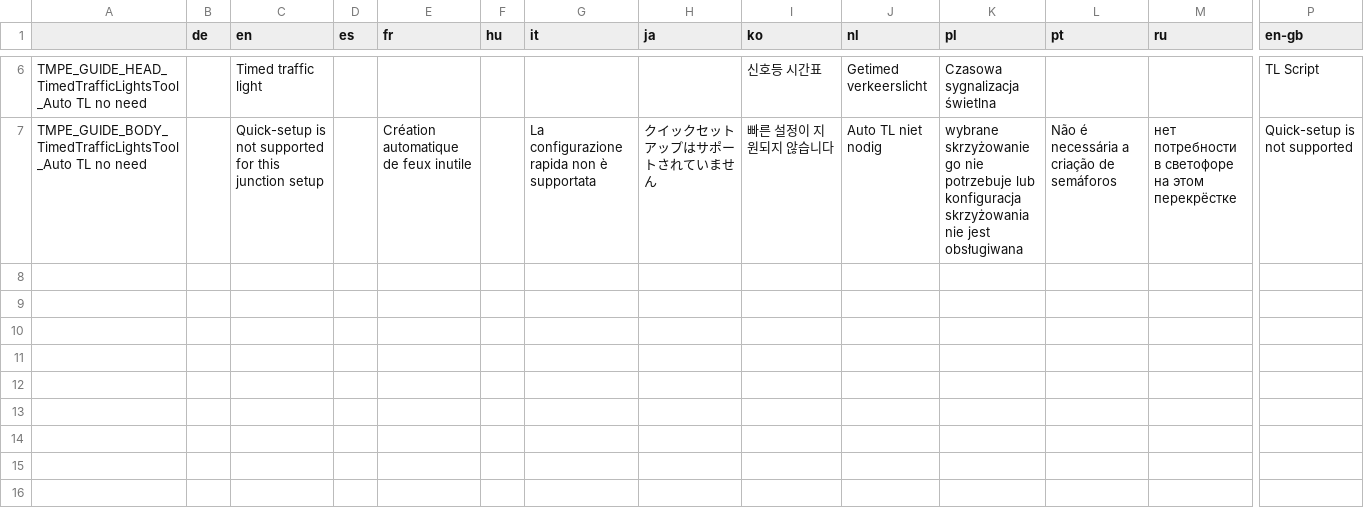
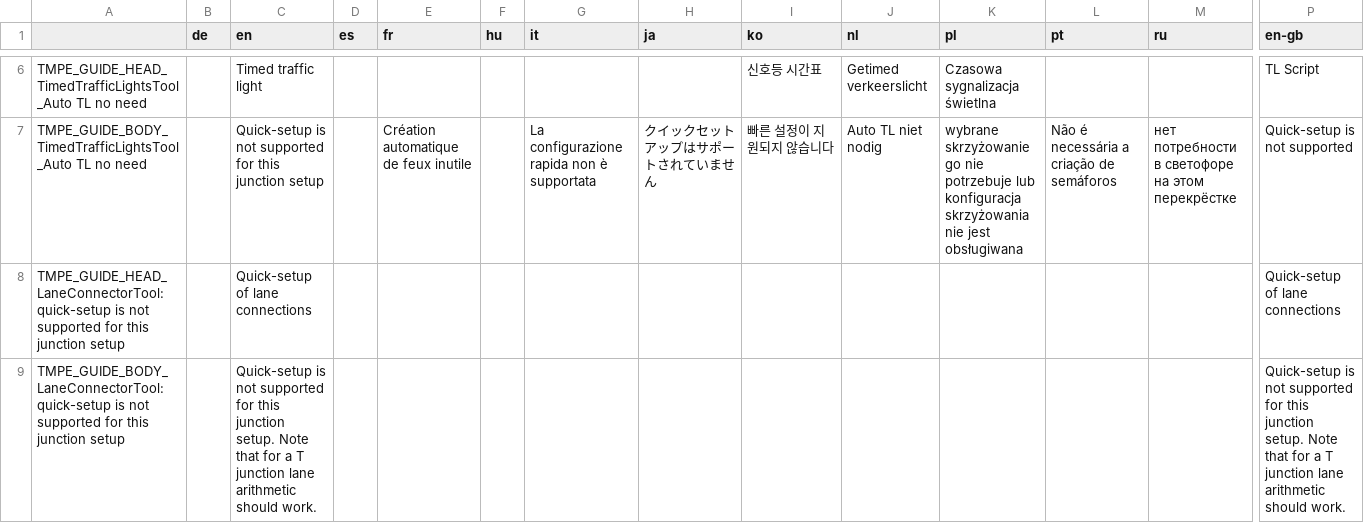
Before and after one commit to CitiesSkylinesMods/TMPE, a CSV file: TLM/TLM/Resources/Translations/Guide.csv, drawn as a sheet; only a part is shown, gaps mark what is left out; rows hold the shown columns only; the diff names each change by its address in the sheet, - before the commit and + after, or states it on an @@ line.

Commit message:
added guide strings changed lane connector quick setup keybind lane connection for boths sides of the T junction.

```diff
--- a/TLM/TLM/Resources/Translations/Guide.csv
+++ b/TLM/TLM/Resources/Translations/Guide.csv
+row 8: TMPE_GUIDE_HEAD_LaneConnectorTool:quick-setup is not supported for this junction setup |  | Quick-setup of lane connections |  |  |  |  |  |  |  |  |  |  | Quick-setup of lane connections
+row 9: TMPE_GUIDE_BODY_LaneConnectorTool:quick-setup is not supported for this junction setup |  | Quick-setup is not supported for this junction setup. Note that for a T junction lane arithmetic should work. |  |  |  |  |  |  |  |  |  |  | Quick-setup is not supported for this junction setup. Note that for a T junction lane arithmetic should work.
```
Also changed, not shown: 2 other files.
